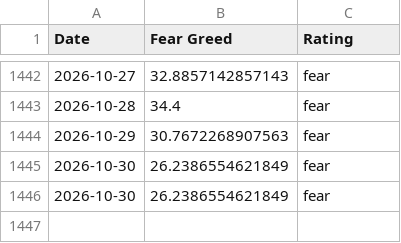
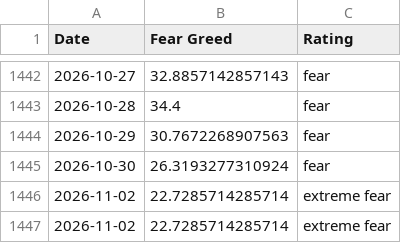
Before and after one commit to whit3rabbit/fear-greed-data, a CSV file: datasets/cnn_fear_greed.csv, drawn as a sheet; only a part is shown, gaps mark what is left out.

```diff
--- a/datasets/cnn_fear_greed.csv
+++ b/datasets/cnn_fear_greed.csv
@@ -1444,3 +1444,4 @@ Date,Fear Greed,Rating
 2026-10-29,30.7672268907563,fear
-2026-10-30,26.2386554621849,fear
-2026-10-30,26.2386554621849,fear
+2026-10-30,26.3193277310924,fear
+2026-11-02,22.7285714285714,extreme fear
+2026-11-02,22.7285714285714,extreme fear
```
Also changed, not shown: fear-greed.csv, 1 other file.
